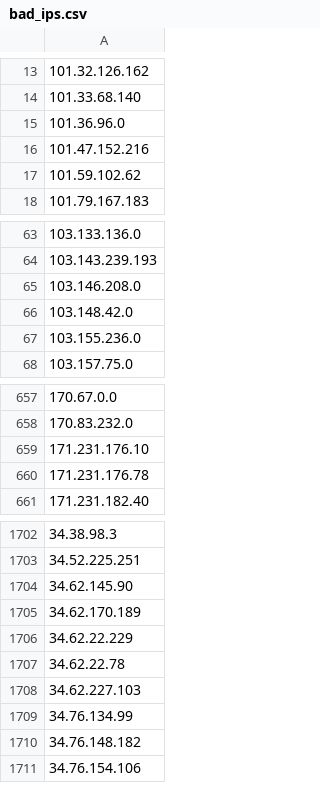
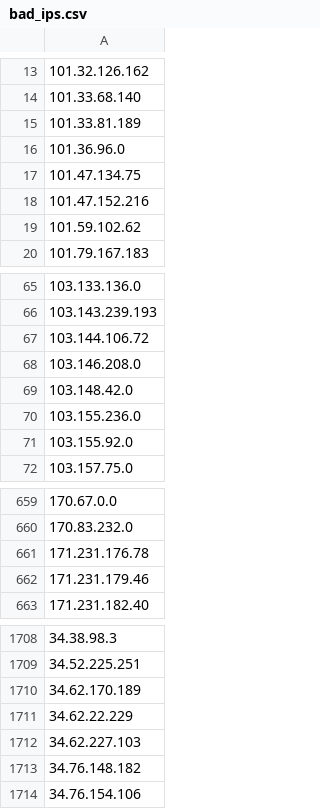
Before and after one commit to Davidlinkcoil/malicious-ip-feeds, a CSV file: bad_ips.csv, drawn as a sheet; only a part is shown, gaps mark what is left out; the diff covers the shown part only.

```diff
--- a/bad_ips.csv
+++ b/bad_ips.csv
@@ -14,3 +14,5 @@
 101.33.68.140
+101.33.81.189
 101.36.96.0
+101.47.134.75
 101.47.152.216
@@ -64,2 +66,3 @@
 103.143.239.193
+103.144.106.72
 103.146.208.0
@@ -67,2 +70,3 @@
 103.155.236.0
+103.155.92.0
 103.157.75.0
@@ -658,4 +660,4 @@
 170.83.232.0
-171.231.176.10
 171.231.176.78
+171.231.179.46
 171.231.182.40
@@ -1703,8 +1709,5 @@
 34.52.225.251
-34.62.145.90
 34.62.170.189
 34.62.22.229
-34.62.22.78
 34.62.227.103
-34.76.134.99
 34.76.148.182
```
Also changed, not shown: 15 added rows, 14 removed rows and 1 edited cell elsewhere in this file.
